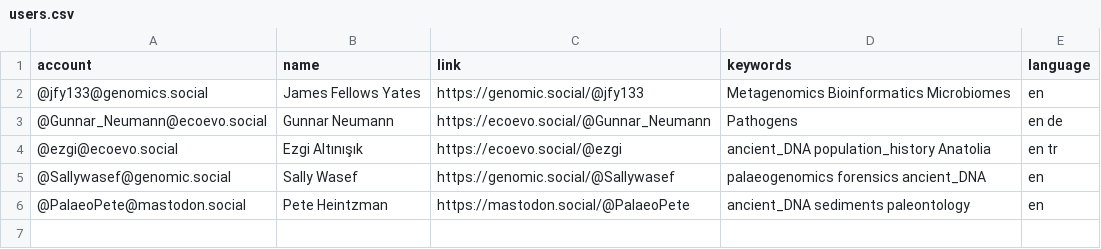
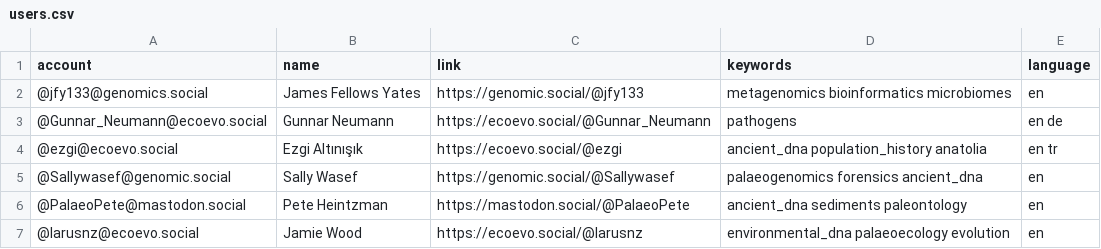
Before and after one commit to jfy133/Mastodon-Palaeogenomicists, a CSV file: resources/users.csv, drawn as a sheet.

Commit message:
Add Jamie, standardise keywords to all snake_case

```diff
--- a/resources/users.csv
+++ b/resources/users.csv
@@ -1,6 +1,7 @@
 account,name,link,keywords,language
-@jfy133@genomics.social,James Fellows Yates,https://genomic.social/@jfy133,Metagenomics Bioinformatics Microbiomes,en
-@Gunnar_Neumann@ecoevo.social,Gunnar Neumann,https://ecoevo.social/@Gunnar_Neumann,Pathogens,en de
-@ezgi@ecoevo.social,Ezgi Altınışık,https://ecoevo.social/@ezgi,ancient_DNA population_history Anatolia,en tr
-@Sallywasef@genomic.social,Sally Wasef,https://genomic.social/@Sallywasef,palaeogenomics forensics ancient_DNA,en
-@PalaeoPete@mastodon.social,Pete Heintzman,https://mastodon.social/@PalaeoPete,ancient_DNA sediments paleontology,en
+@jfy133@genomics.social,James Fellows Yates,https://genomic.social/@jfy133,metagenomics bioinformatics microbiomes,en
+@Gunnar_Neumann@ecoevo.social,Gunnar Neumann,https://ecoevo.social/@Gunnar_Neumann,pathogens,en de
+@ezgi@ecoevo.social,Ezgi Altınışık,https://ecoevo.social/@ezgi,ancient_dna population_history anatolia,en tr
+@Sallywasef@genomic.social,Sally Wasef,https://genomic.social/@Sallywasef,palaeogenomics forensics ancient_dna,en
+@PalaeoPete@mastodon.social,Pete Heintzman,https://mastodon.social/@PalaeoPete,ancient_dna sediments paleontology,en
+@larusnz@ecoevo.social,Jamie Wood,https://ecoevo.social/@larusnz,environmental_dna palaeoecology evolution,en
```
